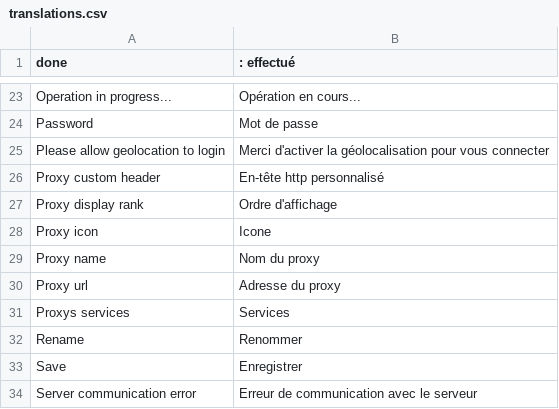
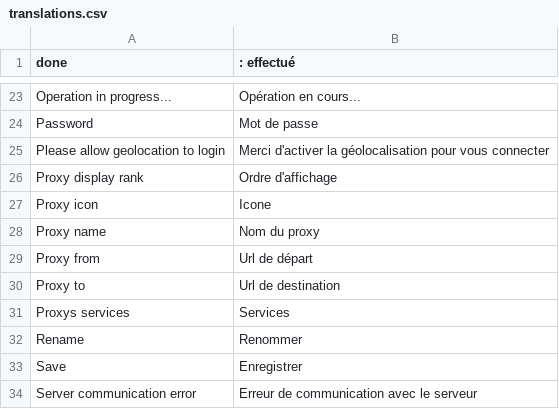
Before and after one commit to nicolaspernoud/ninicobox-v3-client, a CSV file: translations.csv, drawn as a sheet; only a part is shown, gaps mark what is left out.

```diff
--- a/translations.csv
+++ b/translations.csv
@@ -25,3 +25,2 @@ Password;Mot de passe
 Please allow geolocation to login;Merci d'activer la géolocalisation pour vous connecter
-Proxy custom header;En-tête http personnalisé
 Proxy display rank;Ordre d'affichage
@@ -29,3 +28,4 @@ Proxy icon;Icone
 Proxy name;Nom du proxy
-Proxy url;Adresse du proxy
+Proxy from;Url de départ
+Proxy to;Url de destination
 Proxys services;Services
```
Also changed, not shown: 4 other files.
